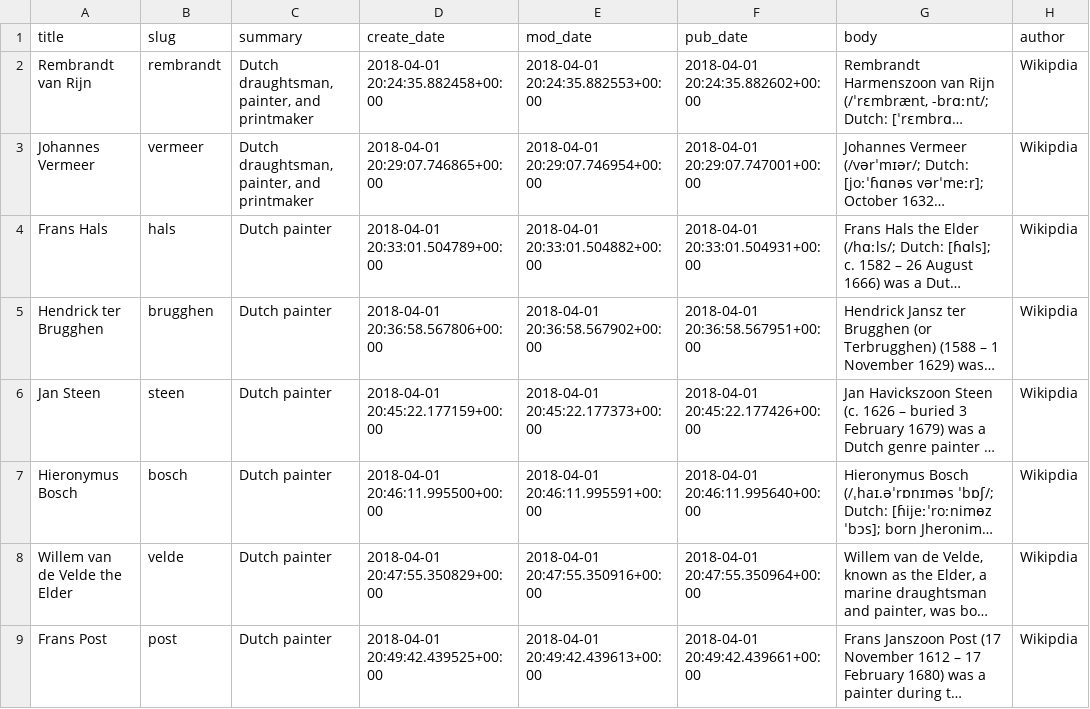
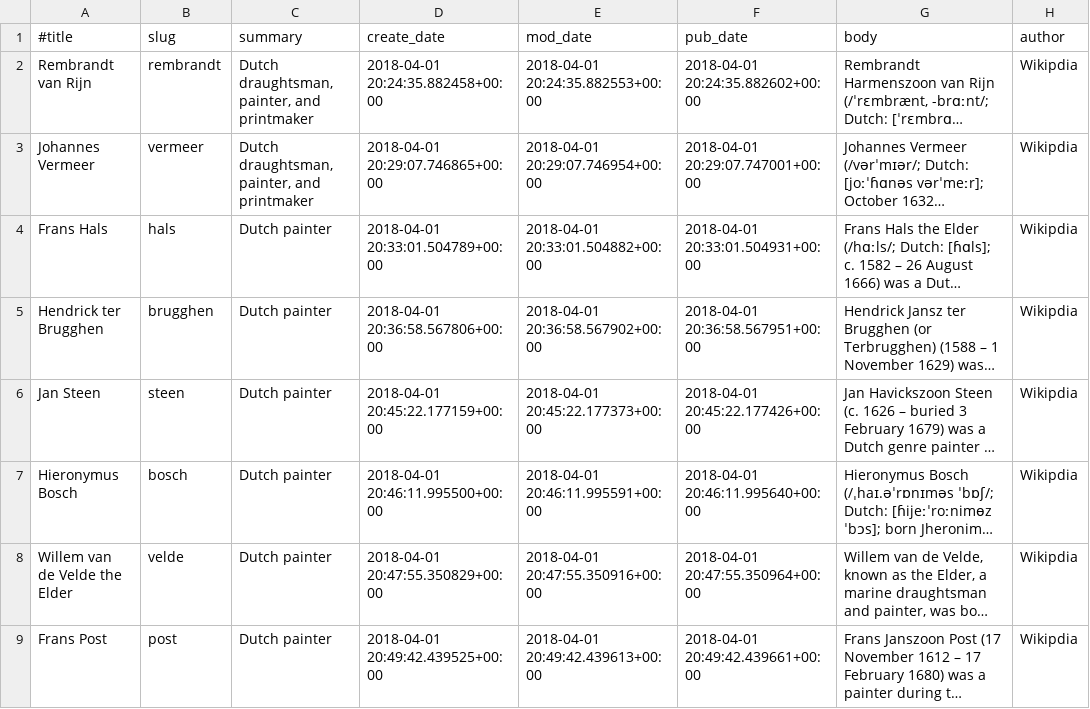
Before and after one commit to rcrowther/Paper, a CSV file: csv/dutch_painters.csv, drawn as a sheet; long unchanged cells end in …; the diff names each change by its address in the sheet, - before the commit and + after, or states it on an @@ line.

```diff
--- a/csv/dutch_painters.csv
+++ b/csv/dutch_painters.csv
-A1: title
+A1: #title
```
Also changed, not shown: 2 other files.
